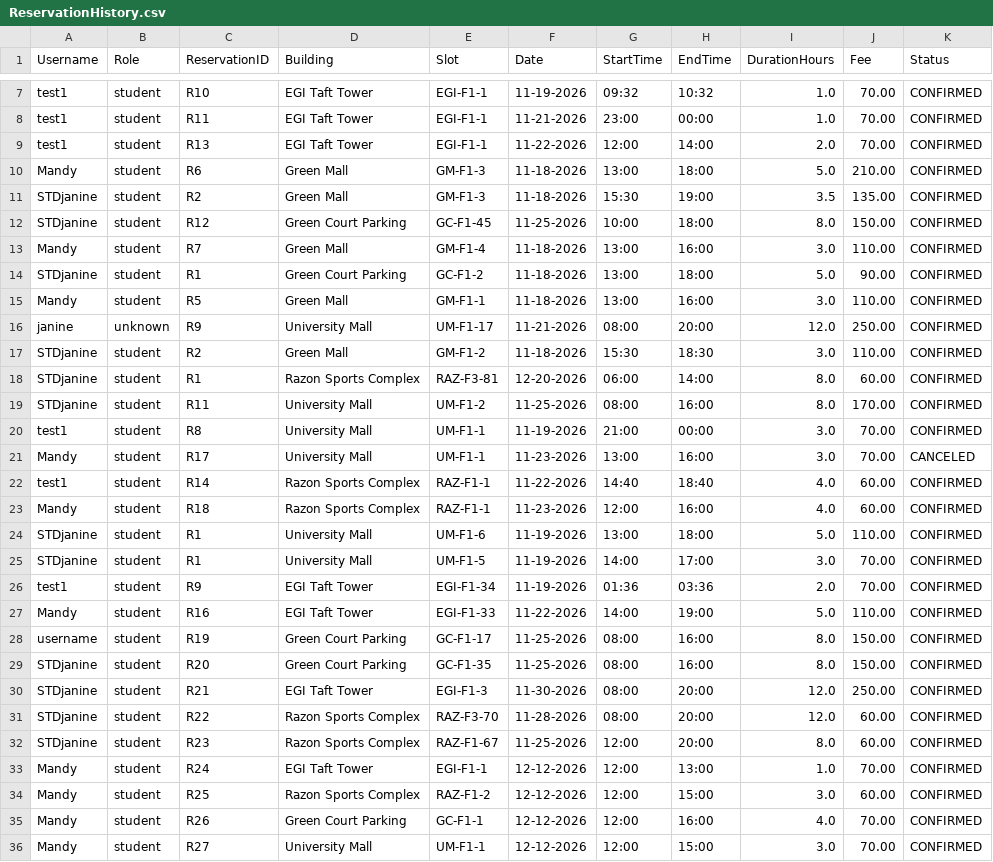
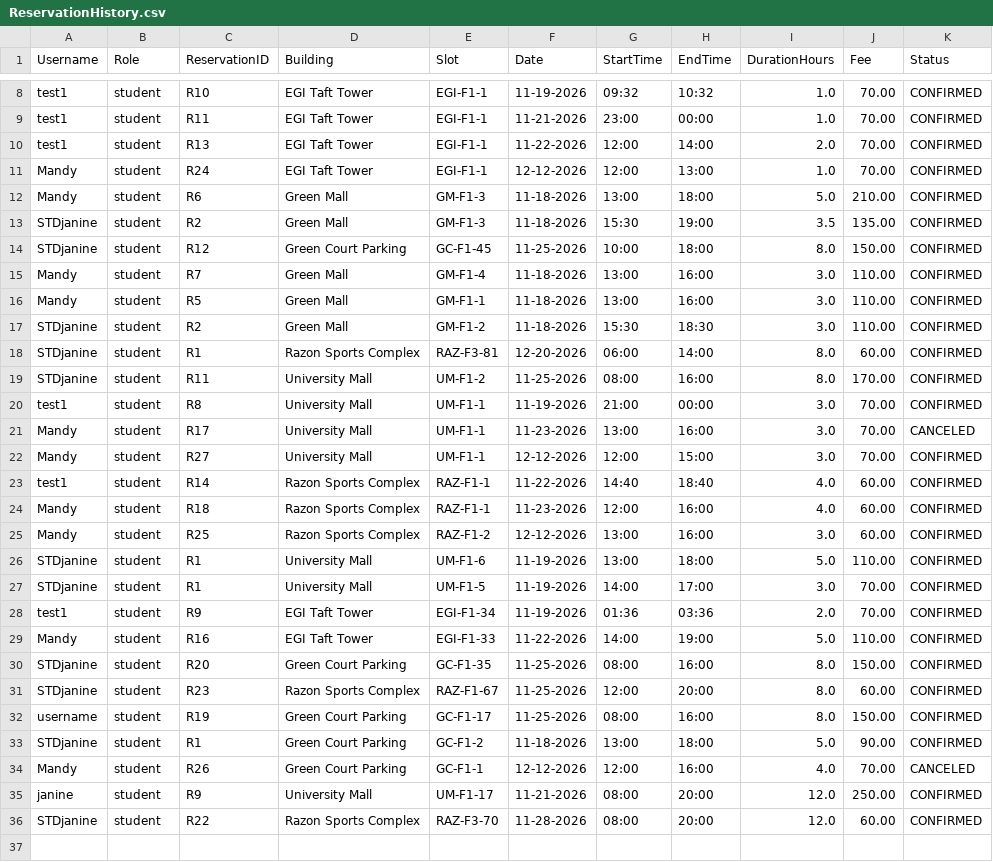
Before and after one commit to AmandaLeeTolentino/LBYCPDS_Proj, a CSV file: src/resources/ReservationHistory.csv, drawn as a sheet; only a part is shown, gaps mark what is left out; the diff covers the shown part only.

Commit message:
working (?) resched reservation

```diff
--- a/src/resources/ReservationHistory.csv
+++ b/src/resources/ReservationHistory.csv
@@ -9,2 +10,3 @@ test1,student,R11,EGI Taft Tower,EGI-F1-1,11-21-2026,23:00,00:00,1.0,70.00,CONFI
 test1,student,R13,EGI Taft Tower,EGI-F1-1,11-22-2026,12:00,14:00,2.0,70.00,CONFIRMED
+Mandy,student,R24,EGI Taft Tower,EGI-F1-1,12-12-2026,12:00,13:00,1.0,70.00,CONFIRMED
 Mandy,student,R6,Green Mall,GM-F1-3,11-18-2026,13:00,18:00,5.0,210.00,CONFIRMED
@@ -13,5 +15,3 @@ STDjanine,student,R12,Green Court Parking,GC-F1-45,11-25-2026,10:00,18:00,8.0,15
 Mandy,student,R7,Green Mall,GM-F1-4,11-18-2026,13:00,16:00,3.0,110.00,CONFIRMED
-STDjanine,student,R1,Green Court Parking,GC-F1-2,11-18-2026,13:00,18:00,5.0,90.00,CONFIRMED
 Mandy,student,R5,Green Mall,GM-F1-1,11-18-2026,13:00,16:00,3.0,110.00,CONFIRMED
-janine,unknown,R9,University Mall,UM-F1-17,11-21-2026,08:00,20:00,12.0,250.00,CONFIRMED
 STDjanine,student,R2,Green Mall,GM-F1-2,11-18-2026,15:30,18:30,3.0,110.00,CONFIRMED
@@ -21,4 +21,6 @@ test1,student,R8,University Mall,UM-F1-1,11-19-2026,21:00,00:00,3.0,70.00,CONFIR
 Mandy,student,R17,University Mall,UM-F1-1,11-23-2026,13:00,16:00,3.0,70.00,CANCELED
+Mandy,student,R27,University Mall,UM-F1-1,12-12-2026,12:00,15:00,3.0,70.00,CONFIRMED
 test1,student,R14,Razon Sports Complex,RAZ-F1-1,11-22-2026,14:40,18:40,4.0,60.00,CONFIRMED
 Mandy,student,R18,Razon Sports Complex,RAZ-F1-1,11-23-2026,12:00,16:00,4.0,60.00,CONFIRMED
+Mandy,student,R25,Razon Sports Complex,RAZ-F1-2,12-12-2026,13:00,16:00,3.0,60.00,CONFIRMED
 STDjanine,student,R1,University Mall,UM-F1-6,11-19-2026,13:00,18:00,5.0,110.00,CONFIRMED
@@ -27,10 +29,8 @@ test1,student,R9,EGI Taft Tower,EGI-F1-34,11-19-2026,01:36,03:36,2.0,70.00,CONFI
 Mandy,student,R16,EGI Taft Tower,EGI-F1-33,11-22-2026,14:00,19:00,5.0,110.00,CONFIRMED
+STDjanine,student,R20,Green Court Parking,GC-F1-35,11-25-2026,08:00,16:00,8.0,150.00,CONFIRMED
+STDjanine,student,R23,Razon Sports Complex,RAZ-F1-67,11-25-2026,12:00,20:00,8.0,60.00,CONFIRMED
 username,student,R19,Green Court Parking,GC-F1-17,11-25-2026,08:00,16:00,8.0,150.00,CONFIRMED
-STDjanine,student,R20,Green Court Parking,GC-F1-35,11-25-2026,08:00,16:00,8.0,150.00,CONFIRMED
-STDjanine,student,R21,EGI Taft Tower,EGI-F1-3,11-30-2026,08:00,20:00,12.0,250.00,CONFIRMED
+STDjanine,student,R1,Green Court Parking,GC-F1-2,11-18-2026,13:00,18:00,5.0,90.00,CONFIRMED
+Mandy,student,R26,Green Court Parking,GC-F1-1,12-12-2026,12:00,16:00,4.0,70.00,CANCELED
+janine,student,R9,University Mall,UM-F1-17,11-21-2026,08:00,20:00,12.0,250.00,CONFIRMED
 STDjanine,student,R22,Razon Sports Complex,RAZ-F3-70,11-28-2026,08:00,20:00,12.0,60.00,CONFIRMED
-STDjanine,student,R23,Razon Sports Complex,RAZ-F1-67,11-25-2026,12:00,20:00,8.0,60.00,CONFIRMED
-Mandy,student,R24,EGI Taft Tower,EGI-F1-1,12-12-2026,12:00,13:00,1.0,70.00,CONFIRMED
-Mandy,student,R25,Razon Sports Complex,RAZ-F1-2,12-12-2026,12:00,15:00,3.0,60.00,CONFIRMED
-Mandy,student,R26,Green Court Parking,GC-F1-1,12-12-2026,12:00,16:00,4.0,70.00,CONFIRMED
-Mandy,student,R27,University Mall,UM-F1-1,12-12-2026,12:00,15:00,3.0,70.00,CONFIRMED
```
Also changed, not shown: 1 added row elsewhere in this file, 4 other files.
